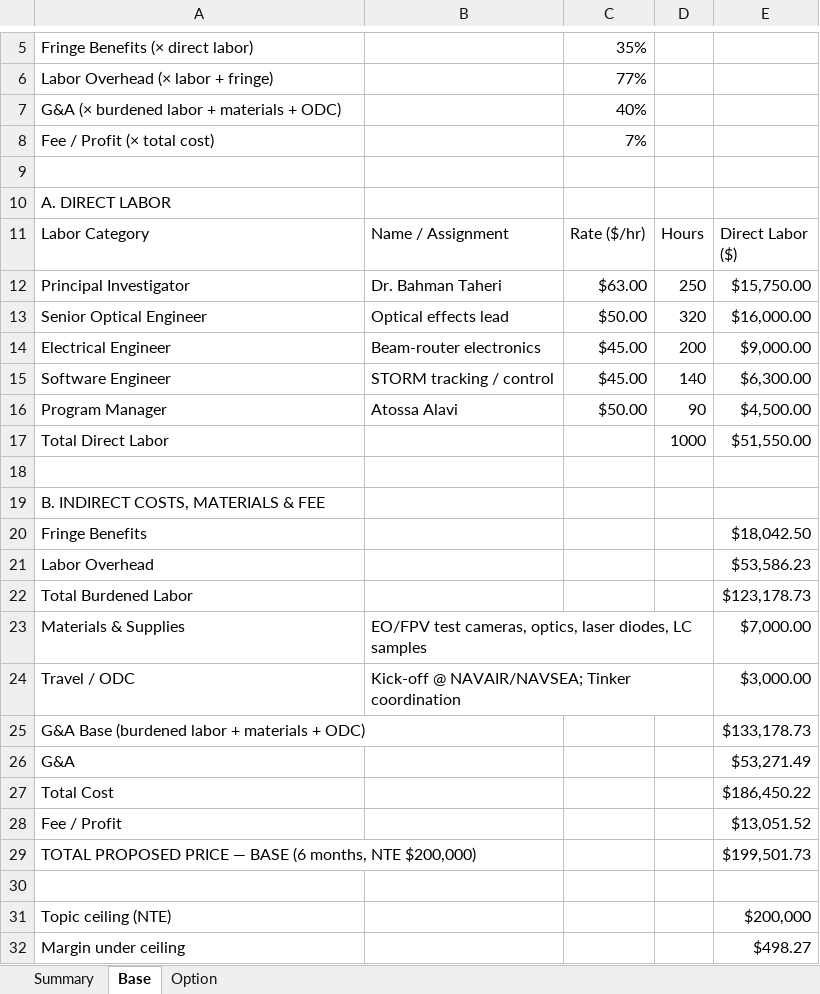
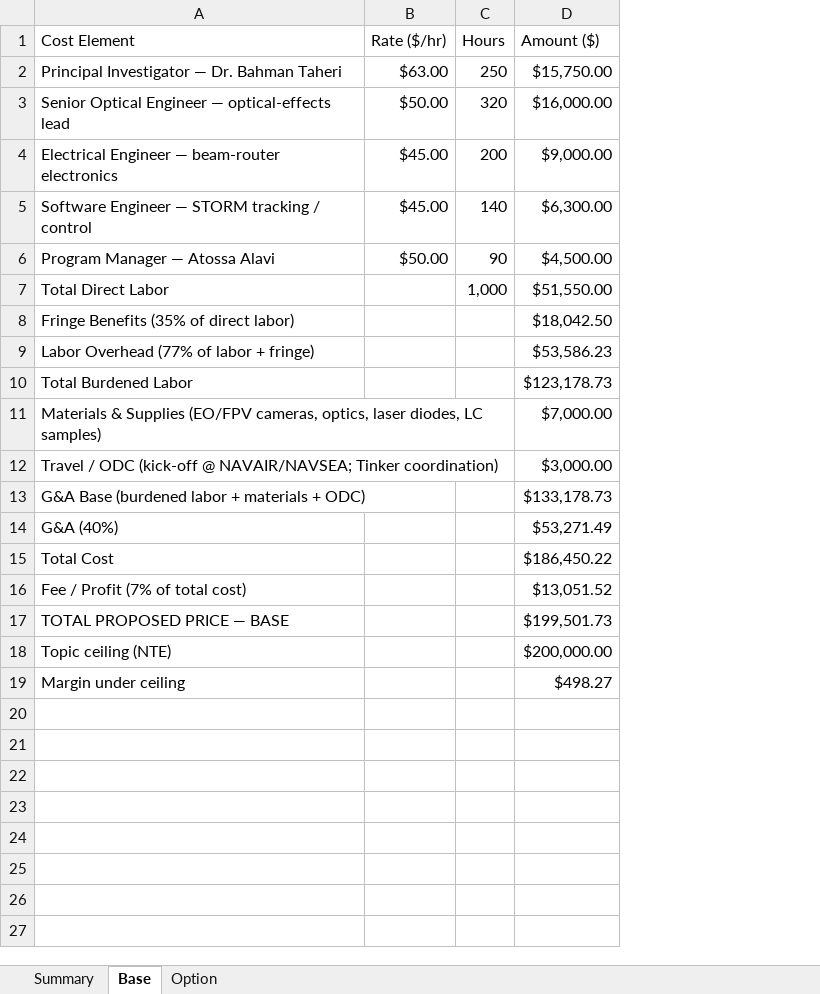
Before and after one commit to ubi-wagner/govwin, an Excel workbook: docs/proposals/immobileyes-cuas/Immobileyes_DON26BX03-NP002_Cost_Volume.xlsx, sheet Base, drawn as a sheet; only a part is shown, gaps mark what is left out; values as stored, in another font and other column widths than the file's, no cell formats; removed rows and columns are numbered as before the commit, all else as after; the diff covers the shown part only; the diff names each change by its address in the sheet, - before the commit and + after, or states it on an @@ line.

```diff
--- a/docs/proposals/immobileyes-cuas/Immobileyes_DON26BX03-NP002_Cost_Volume.xlsx (sheet Base)
+++ b/docs/proposals/immobileyes-cuas/Immobileyes_DON26BX03-NP002_Cost_Volume.xlsx (sheet Base)
-column B (Name / Assignment), rows 12-16: Dr. Bahman Taheri | Optical effects lead | Beam-router electronics | STORM tracking / control | Atossa Alavi; rows 23-24: EO/FPV test cameras, optics, laser diodes, LC samples | Kick-off @ NAVAIR/NAVSEA; Tinker coordination
-row 5: Fringe Benefits (× direct labor) |  | 35%
-row 6: Labor Overhead (× labor + fringe) |  | 77%
-row 7: G&A (× burdened labor + materials + ODC) |  | 40%
-row 8: Fee / Profit (× total cost) |  | 7%
-row 9: (empty)
-row 10: A. DIRECT LABOR
-A1: Labor Category
+A1: Cost Element
-D1: Direct Labor ($)
+D1: Amount ($)
-A2 (Cost Element): Principal Investigator
+A2 (Cost Element): Principal Investigator — Dr. Bahman Taheri
-A3 (Cost Element): Senior Optical Engineer
+A3 (Cost Element): Senior Optical Engineer — optical-effects lead
-A4 (Cost Element): Electrical Engineer
+A4 (Cost Element): Electrical Engineer — beam-router electronics
-A5 (Cost Element): Software Engineer
+A5 (Cost Element): Software Engineer — STORM tracking / control
-A6 (Cost Element): Program Manager
+A6 (Cost Element): Program Manager — Atossa Alavi
-C7 (Hours): 1000
+C7 (Hours): 1,000
-row 18: (empty)
-row 19: B. INDIRECT COSTS, MATERIALS & FEE
-A8 (Cost Element): Fringe Benefits
+A8 (Cost Element): Fringe Benefits (35% of direct labor)
-A9 (Cost Element): Labor Overhead
+A9 (Cost Element): Labor Overhead (77% of labor + fringe)
-A11 (Cost Element): …& Supplies
+A11 (Cost Element): …& Supplies (EO/FPV cameras, optics, laser diodes, LC samples)
-A12 (Cost Element): Travel / ODC
+A12 (Cost Element): Travel / ODC (kick-off @ NAVAIR/NAVSEA; Tinker coordination)
-A14 (Cost Element): G&A
+A14 (Cost Element): G&A (40%)
-A16 (Cost Element): Fee / Profit
+A16 (Cost Element): Fee / Profit (7% of total cost)
-A17 (Cost Element): TOTAL PROPOSED PRICE — BASE (6 months, NTE $200,000)
+A17 (Cost Element): TOTAL PROPOSED PRICE — BASE
-row 30: (empty)
-D18 (Amount ($)): $200,000
+D18 (Amount ($)): $200,000.00
```
Also changed, not shown: 4 removed rows elsewhere in this sheet, sheet Option, sheet Summary, cell formats, formulas that keep their value, 2 other files.
